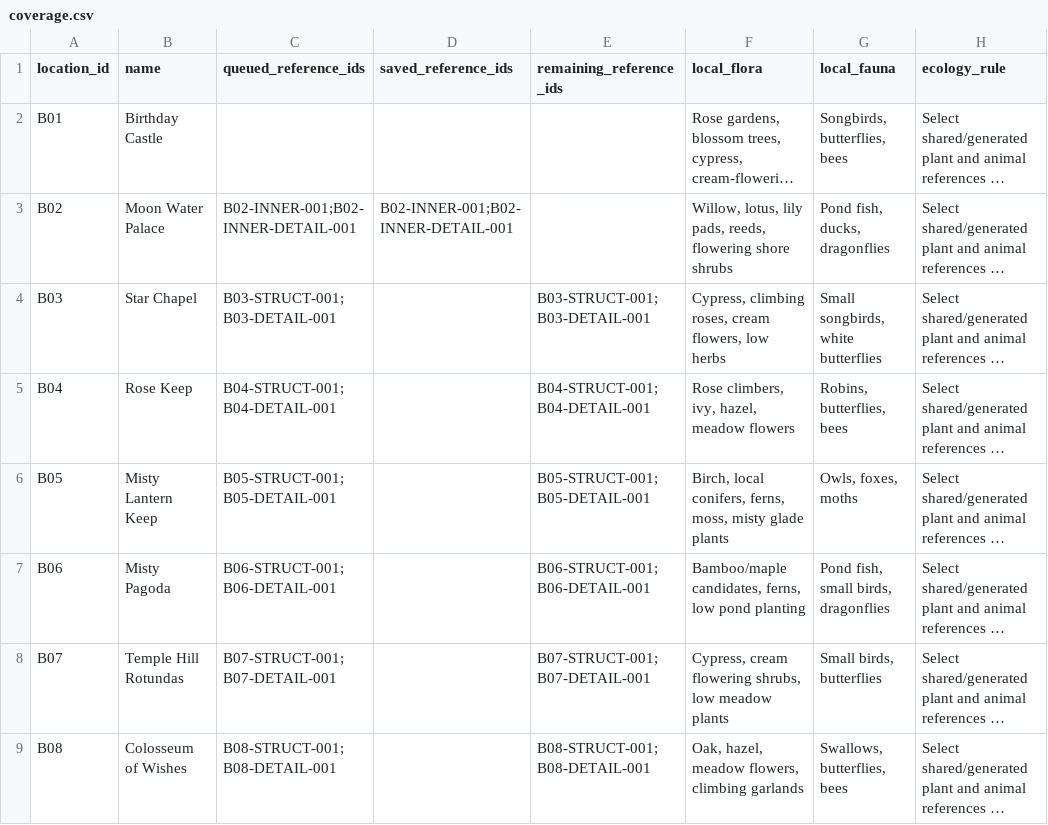
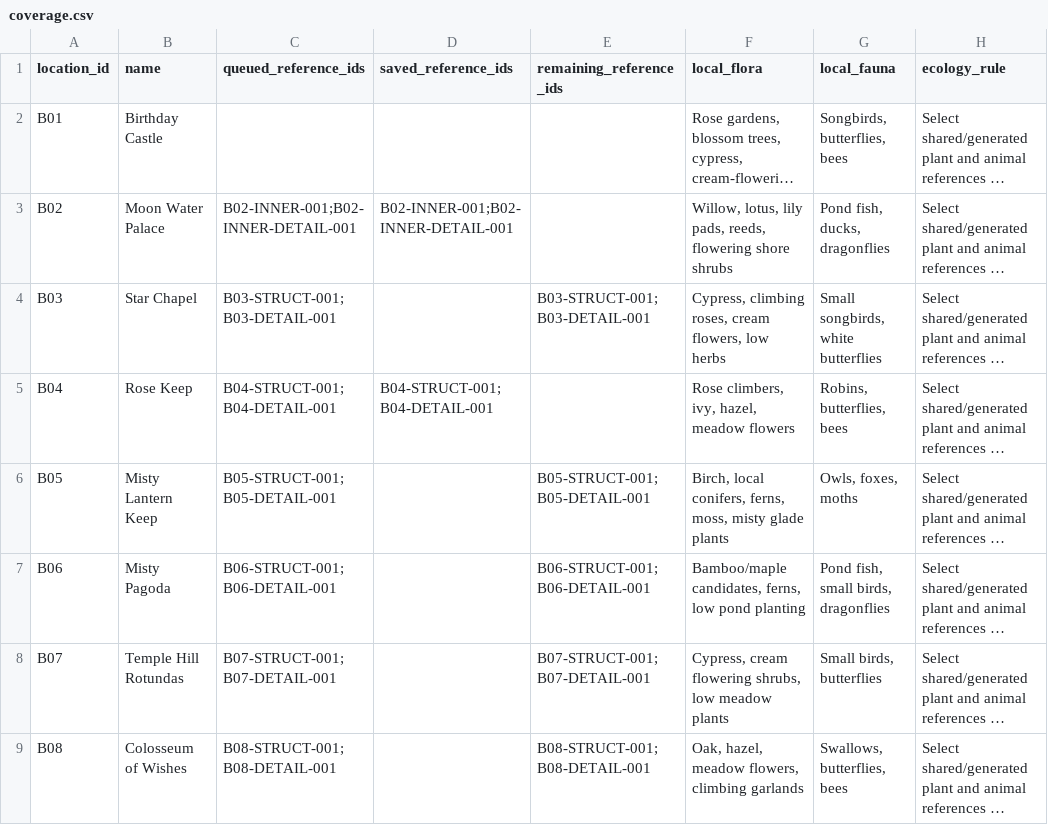
Before and after one commit to azim12086atmes-s/birthday-castle, a CSV file: docs/asset-image-library/completion-pass/coverage.csv, drawn as a sheet; only a part is shown; long unchanged cells end in …; the diff names each change by its address in the sheet, - before the commit and + after, or states it on an @@ line.

```diff
--- a/docs/asset-image-library/completion-pass/coverage.csv
+++ b/docs/asset-image-library/completion-pass/coverage.csv
-D5 (saved_reference_ids): (empty)
+D5 (saved_reference_ids): B04-STRUCT-001;B04-DETAIL-001
-E5 (remaining_reference_ids): B04-STRUCT-001;B04-DETAIL-001
+E5 (remaining_reference_ids): (empty)
```
Also changed, not shown: docs/asset-image-library/batch-model-tracker.csv, docs/asset-image-library/image-labels.csv, 32 other files.
